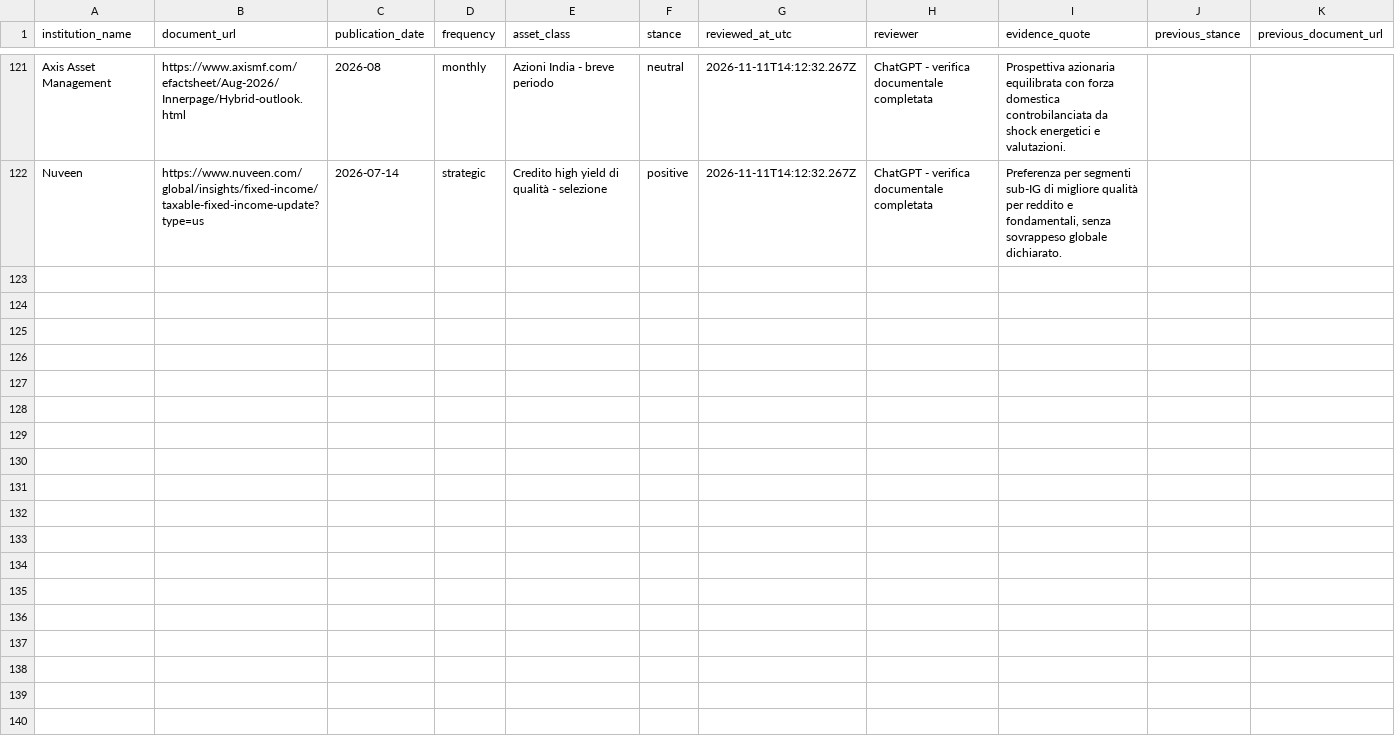
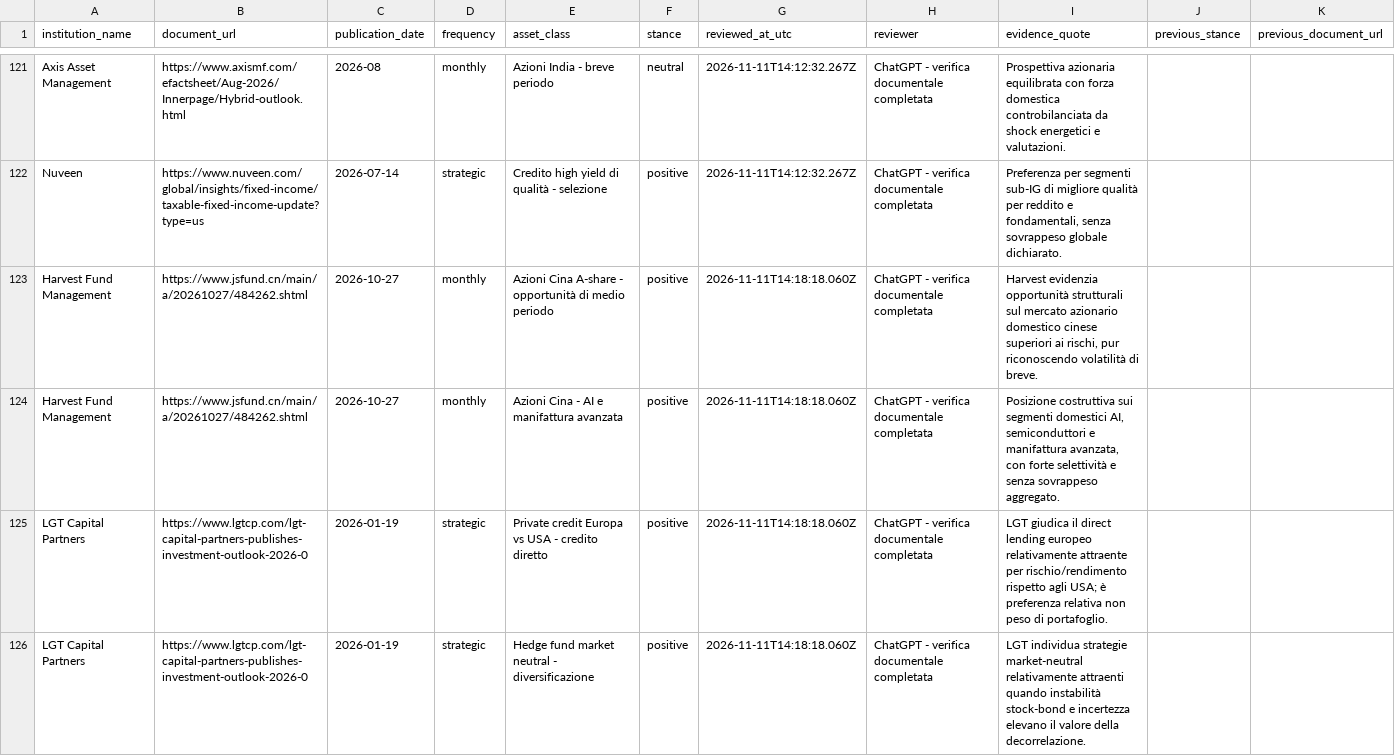
Before and after one commit to magitenia-bot/global-outlook-engine, a CSV file: validated_views.csv, drawn as a sheet; only a part is shown, gaps mark what is left out; the diff covers the shown part only.

Commit message:
Add eight sourced qualitative and strategic views from Harvest, LGT, Brookfield and Cohen & Steers

```diff
--- a/validated_views.csv
+++ b/validated_views.csv
@@ -122 +122,5 @@ institution_name,document_url,publication_date,frequency,asset_class,stance,revi
 "Nuveen","https://www.nuveen.com/global/insights/fixed-income/taxable-fixed-income-update?type=us","2026-07-14","strategic","Credito high yield di qualità - selezione","positive","2026-11-11T14:12:32.267Z","ChatGPT - verifica documentale completata","Preferenza per segmenti sub-IG di migliore qualità per reddito e fondamentali, senza sovrappeso globale dichiarato.","",""
+"Harvest Fund Management","https://www.jsfund.cn/main/a/20261027/484262.shtml","2026-10-27","monthly","Azioni Cina A-share - opportunità di medio periodo","positive","2026-11-11T14:18:18.060Z","ChatGPT - verifica documentale completata","Harvest evidenzia opportunità strutturali sul mercato azionario domestico cinese superiori ai rischi, pur riconoscendo volatilità di breve.","",""
+"Harvest Fund Management","https://www.jsfund.cn/main/a/20261027/484262.shtml","2026-10-27","monthly","Azioni Cina - AI e manifattura avanzata","positive","2026-11-11T14:18:18.060Z","ChatGPT - verifica documentale completata","Posizione costruttiva sui segmenti domestici AI, semiconduttori e manifattura avanzata, con forte selettività e senza sovrappeso aggregato.","",""
+"LGT Capital Partners","https://www.lgtcp.com/lgt-capital-partners-publishes-investment-outlook-2026-0","2026-01-19","strategic","Private credit Europa vs USA - credito diretto","positive","2026-11-11T14:18:18.060Z","ChatGPT - verifica documentale completata","LGT giudica il direct lending europeo relativamente attraente per rischio/rendimento rispetto agli USA; è preferenza relativa non peso di portafoglio.","",""
+"LGT Capital Partners","https://www.lgtcp.com/lgt-capital-partners-publishes-investment-outlook-2026-0","2026-01-19","strategic","Hedge fund market neutral - diversificazione","positive","2026-11-11T14:18:18.060Z","ChatGPT - verifica documentale completata","LGT individua strategie market-neutral relativamente attraenti quando instabilità stock-bond e incertezza elevano il valore della decorrelazione.","",""
```
Also changed, not shown: 4 added rows elsewhere in this file.
